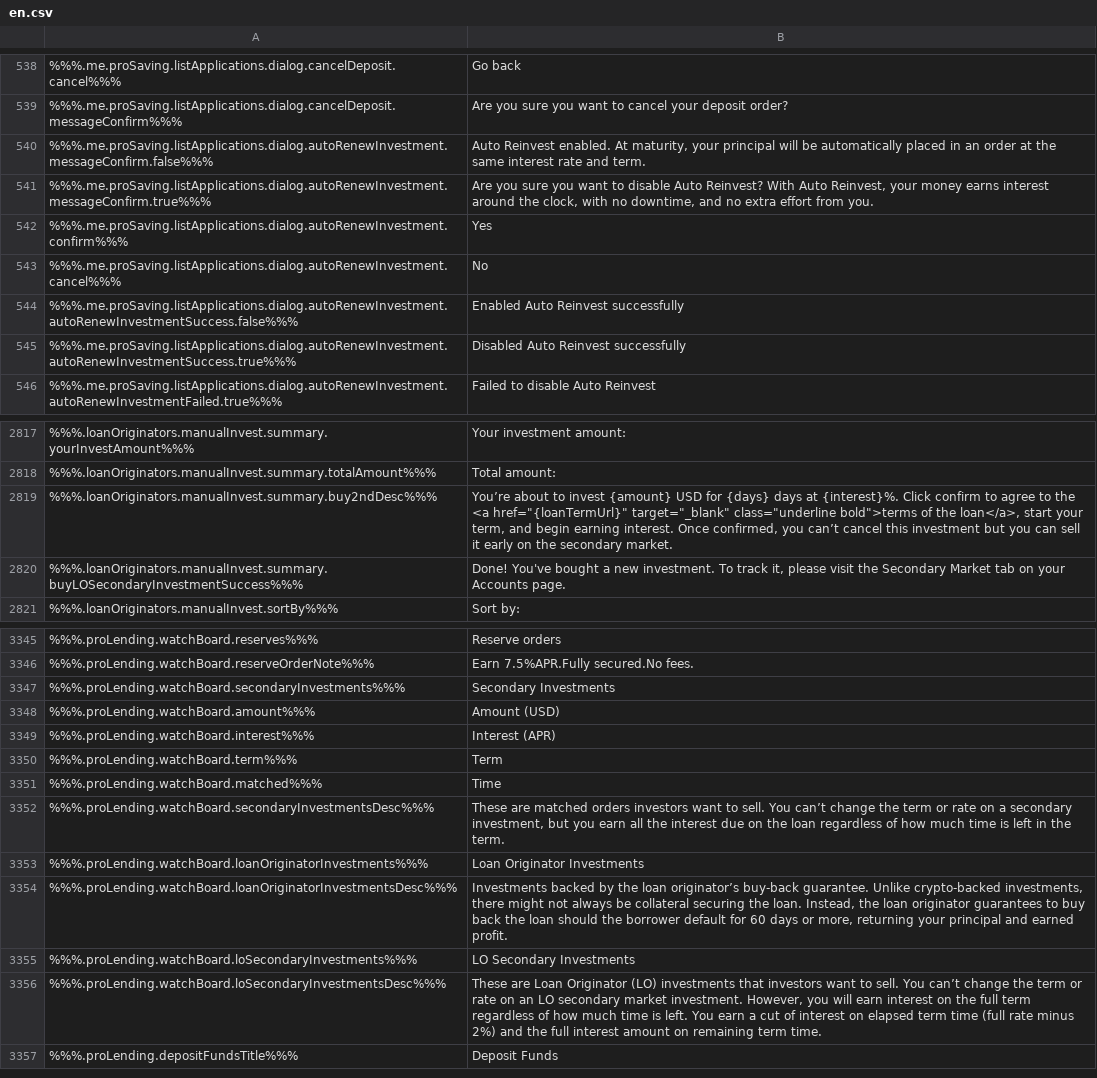
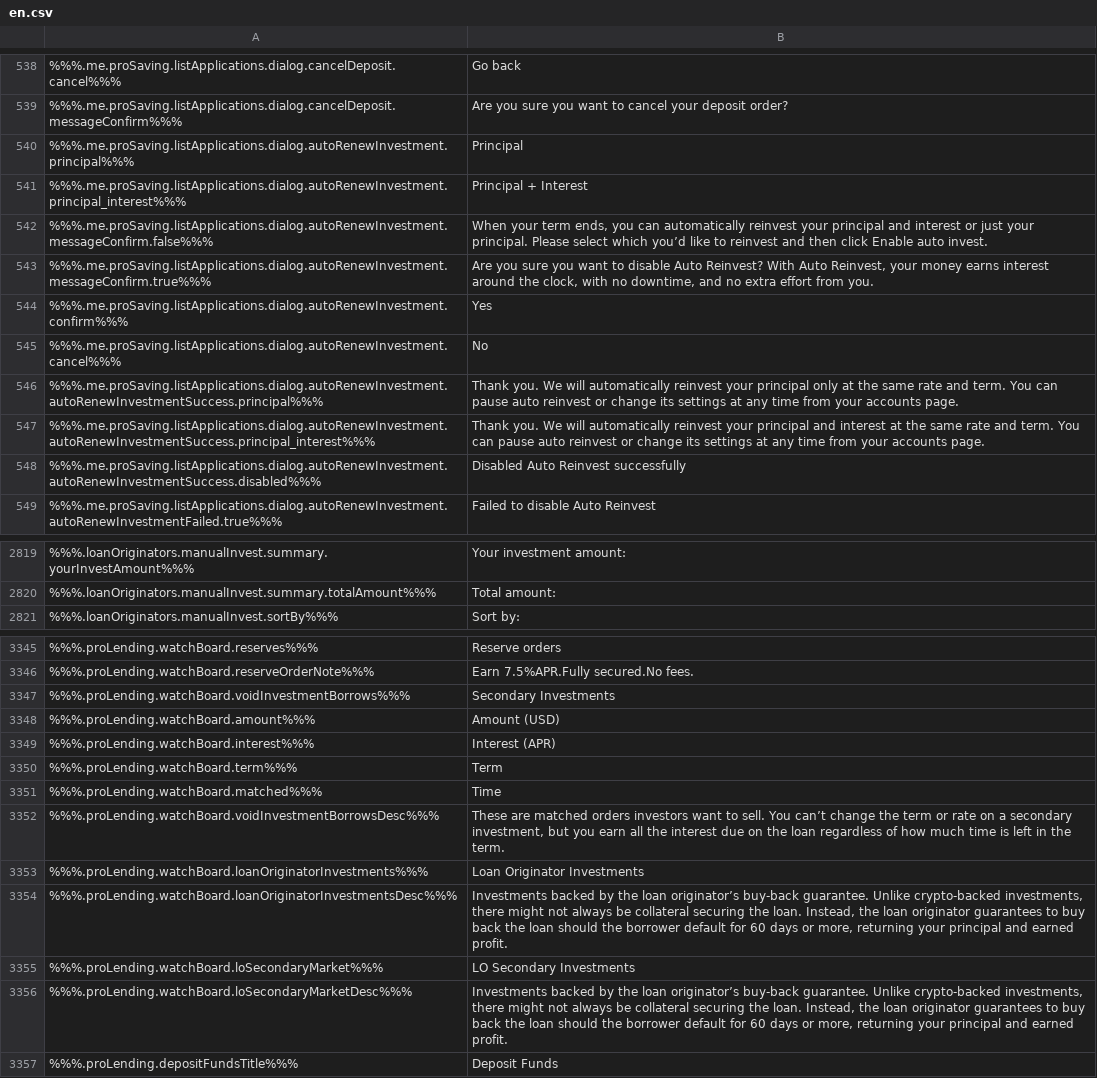
Before and after one commit to duyhtq/constant-web-i18n, a CSV file: store/en.csv, drawn as a sheet; only a part is shown, gaps mark what is left out; removed rows and columns are numbered as before the commit, all else as after; the diff covers the shown part only; the diff names each change by its address in the sheet, - before the commit and + after, or states it on an @@ line.

```diff
--- a/store/en.csv
+++ b/store/en.csv
+row 540: %%%.me.proSaving.listApplications.dialog.autoRenewInvestment.principal%%% | Principal
+row 541: %%%.me.proSaving.listApplications.dialog.autoRenewInvestment.principal_interest%%% | Principal + Interest
-B542: Auto Reinvest enabled. At maturity, your principal will be automatically placed in an order at the same interest rate and term.
+B542: When your term ends, you can automatically reinvest your principal and interest or just your principal. Please select which you’d like to reinvest and then click Enable auto invest.
-row 544: %%%.me.proSaving.listApplications.dialog.autoRenewInvestment.autoRenewInvestmentSuccess.false%%% | Enabled Auto Reinvest successfully
+row 546: %%%.me.proSaving.listApplications.dialog.autoRenewInvestment.autoRenewInvestmentSuccess.principal%%% | Thank you. We will automatically reinvest your principal only at the same rate and term. You can pause auto reinvest or change its settings at any time from your accounts page.
+row 547: %%%.me.proSaving.listApplications.dialog.autoRenewInvestment.autoRenewInvestmentSuccess.principal_interest%%% | Thank you. We will automatically reinvest your principal and interest at the same rate and term. You can pause auto reinvest or change its settings at any time from your accounts page.
-A548: %%%.me.proSaving.listApplications.dialog.autoRenewInvestment.autoRenewInvestmentSuccess.true%%%
+A548: %%%.me.proSaving.listApplications.dialog.autoRenewInvestment.autoRenewInvestmentSuccess.disabled%%%
-row 2819: %%%.loanOriginators.manualInvest.summary.buy2ndDesc%%% | You’re about to invest {amount} USD for {days} days at {interest}%. Click confirm to agree to the <a href="{loanTermUrl}" target="_blank" class="underline bold">terms of the loan</a>, start your term, and begin earning interest. Once confirmed, you can’t cancel this investment but you can sell it early on the secondary market.
-row 2820: %%%.loanOriginators.manualInvest.summary.buyLOSecondaryInvestmentSuccess%%% | Done! You've bought a new investment. To track it, please visit the Secondary Market tab on your Accounts page.
-A3347: %%%.proLending.watchBoard.secondaryInvestments%%%
+A3347: %%%.proLending.watchBoard.voidInvestmentBorrows%%%
-A3352: %%%.proLending.watchBoard.secondaryInvestmentsDesc%%%
+A3352: %%%.proLending.watchBoard.voidInvestmentBorrowsDesc%%%
-A3355: %%%.proLending.watchBoard.loSecondaryInvestments%%%
+A3355: %%%.proLending.watchBoard.loSecondaryMarket%%%
-row 3356: %%%.proLending.watchBoard.loSecondaryInvestmentsDesc%%% | These are Loan Originator (LO) investments that investors want to sell. You can’t change the term or rate on an LO secondary market investment. However, you will earn interest on the full term regardless of how much time is left. You earn a cut of interest on elapsed term time (full rate minus 2%) and the full interest amount on remaining term time.
+row 3356: %%%.proLending.watchBoard.loSecondaryMarketDesc%%% | Investments backed by the loan originator’s buy-back guarantee. Unlike crypto-backed investments, there might not always be collateral securing the loan. Instead, the loan originator guarantees to buy back the loan should the borrower default for 60 days or more, returning your principal and earned profit.
```
Also changed, not shown: 37 added rows, 3 removed rows, 1 moved row and 1 edited cell elsewhere in this file, 2 other files.
